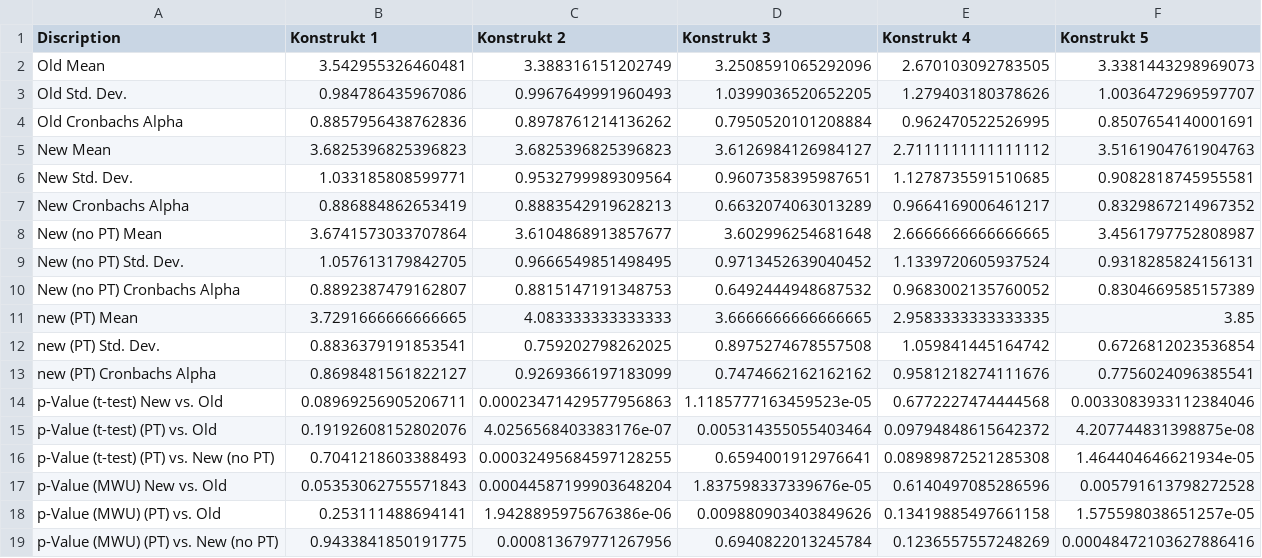
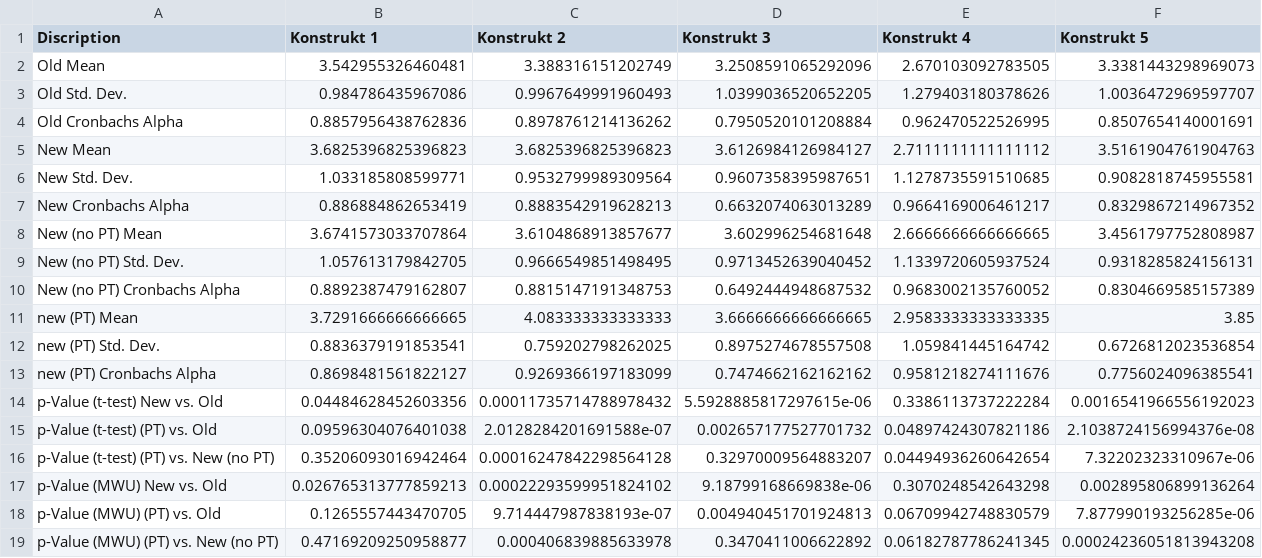
Before and after one commit to larsmoe/Inflation-Study-Analysis, a CSV file: Data/Analysis/significance_of_the_means_neq.csv, drawn as a sheet.

Commit message:
added analysis of users with multiple submits

```diff
--- a/Data/Analysis/significance_of_the_means_neq.csv
+++ b/Data/Analysis/significance_of_the_means_neq.csv
@@ -13,7 +13,7 @@ new (PT) Std. Dev.,0.8836379191853541,0.759202798262025,0.8975274678557508,1.059
 new (PT) Cronbachs Alpha,0.8698481561822127,0.9269366197183099,0.7474662162162162,0.9581218274111676,0.7756024096385541
-p-Value (t-test) New vs. Old,0.08969256905206711,0.00023471429577956863,1.1185777163459523e-05,0.6772227474444568,0.0033083933112384046
-p-Value (t-test) (PT)  vs. Old,0.19192608152802076,4.0256568403383176e-07,0.005314355055403464,0.09794848615642372,4.207744831398875e-08
-p-Value (t-test) (PT) vs. New (no PT),0.7041218603388493,0.00032495684597128255,0.6594001912976641,0.08989872521285308,1.464404646621934e-05
-p-Value (MWU) New vs. Old,0.05353062755571843,0.00044587199903648204,1.837598337339676e-05,0.6140497085286596,0.005791613798272528
-p-Value (MWU) (PT)  vs. Old,0.253111488694141,1.9428895975676386e-06,0.009880903403849626,0.13419885497661158,1.575598038651257e-05
-p-Value (MWU) (PT) vs. New (no PT),0.9433841850191775,0.000813679771267956,0.6940822013245784,0.1236557557248269,0.00048472103627886416
+p-Value (t-test) New vs. Old,0.04484628452603356,0.00011735714788978432,5.5928885817297615e-06,0.3386113737222284,0.0016541966556192023
+p-Value (t-test) (PT)  vs. Old,0.09596304076401038,2.0128284201691588e-07,0.002657177527701732,0.04897424307821186,2.1038724156994376e-08
+p-Value (t-test) (PT) vs. New (no PT),0.35206093016942464,0.00016247842298564128,0.32970009564883207,0.04494936260642654,7.32202323310967e-06
+p-Value (MWU) New vs. Old,0.026765313777859213,0.00022293599951824102,9.18799168669838e-06,0.3070248542643298,0.002895806899136264
+p-Value (MWU) (PT)  vs. Old,0.1265557443470705,9.714447987838193e-07,0.004940451701924813,0.06709942748830579,7.877990193256285e-06
+p-Value (MWU) (PT) vs. New (no PT),0.47169209250958877,0.000406839885633978,0.3470411006622892,0.06182787786241345,0.00024236051813943208
```
Also changed, not shown: 6 other files.
